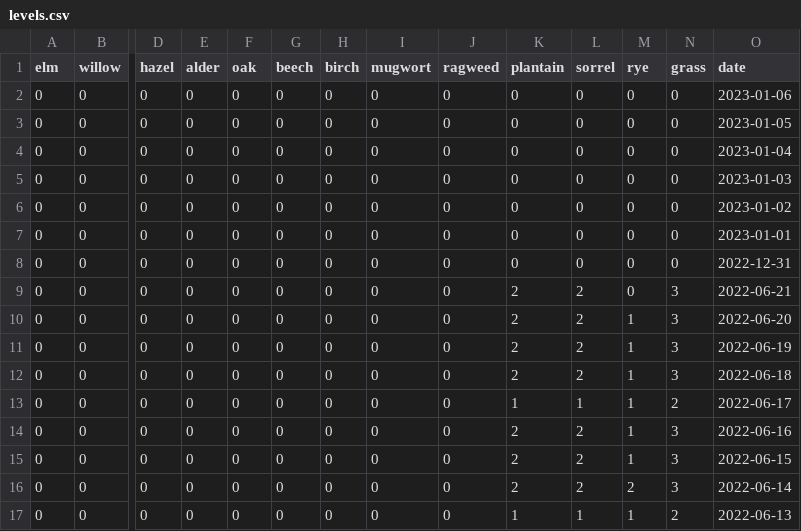
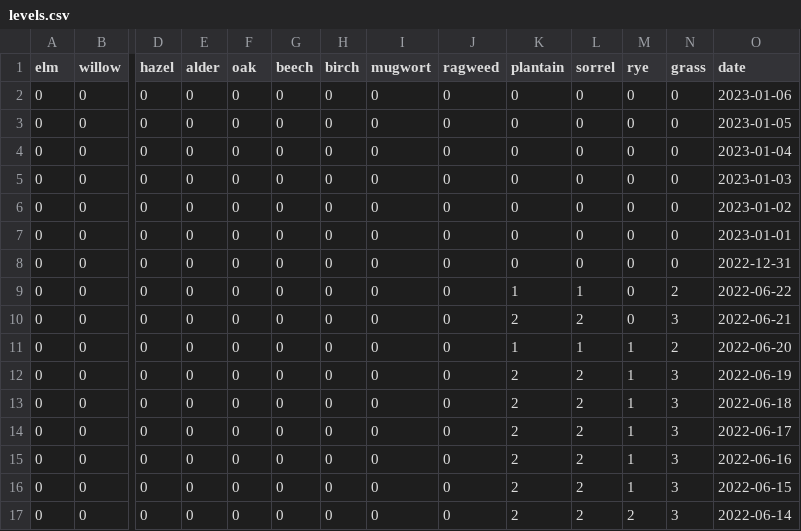
Before and after one commit to oem/Hamburg.jl, a CSV file: src/pollen/levels.csv, drawn as a sheet; only a part is shown, gaps mark what is left out; the shorter side is filled out with more unchanged rows; addresses are those after the commit; rows hold the shown columns only; the diff names each change by its address in the sheet, - before the commit and + after, or states it on an @@ line.

```diff
--- a/src/pollen/levels.csv
+++ b/src/pollen/levels.csv
+row 9: 0 | 0 | 0 | 0 | 0 | 0 | 0 | 0 | 0 | 1 | 1 | 0 | 2 | 2022-06-22
-K11 (plantain): 2
+K11 (plantain): 1
-L11 (sorrel): 2
+L11 (sorrel): 1
-N11 (grass): 3
+N11 (grass): 2
-K14 (plantain): 1
+K14 (plantain): 2
-L14 (sorrel): 1
+L14 (sorrel): 2
-N14 (grass): 2
+N14 (grass): 3
```
Also changed, not shown: 1 other file.
